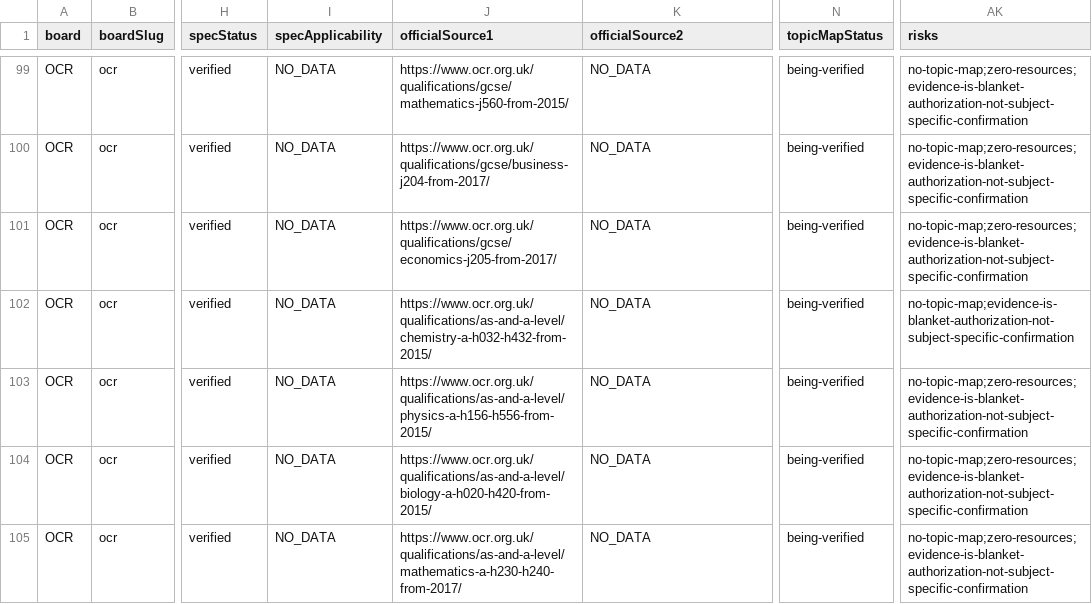
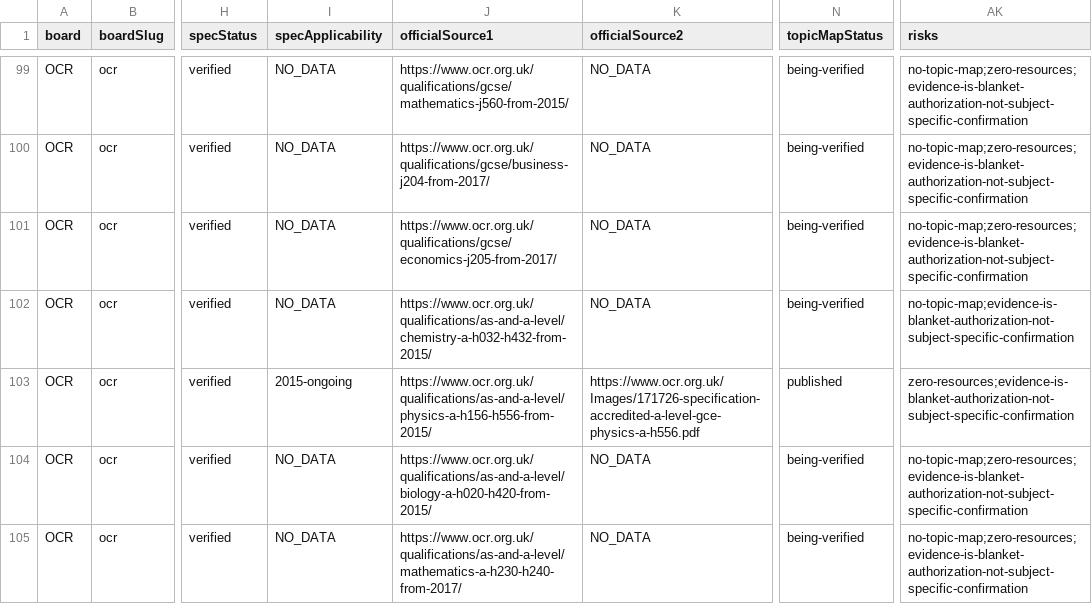
Before and after one commit to Nouman1608/MB, a CSV file: docs/reports/academic-coverage-report-v1.2.csv, drawn as a sheet; only a part is shown, gaps mark what is left out; the diff names each change by its address in the sheet, - before the commit and + after, or states it on an @@ line.

Commit message:
v1.x WS5: Physics -- OCR A Level H556 taxonomy
- Add OCR A Level GCE Physics A (H556) taxonomy: 6 modules, 22
  sub-topics, verified directly against the official accredited
  specification PDF (ocr.org.uk, fetched in full 2026-08-19).
- Module 1-2 are foundational skills threaded throughout the course;
  Modules 3-4 typically year 12; Modules 5-6 typically year 13.
- syllabuses.ts overview entry for OCR A Level Physics already
  existed from a prior session -- not modified.
- No content resources written yet for this combination -- taxonomy
  only, continuing the multi-session physics rollout plan.
- Full validation suite clean: astro check, validate:academic (162
  matrix rows, 16 topic collections, 60 source URLs, 107 codes, 139
  resources, 0 cross-board-integrity problems), astro build (360
  pages), cross-board regression (9/9 clean), negative validation
  suite (6/6 passed), API tests (18/18 passed), npm audit (0 vulns).

```diff
--- a/docs/reports/academic-coverage-report-v1.2.csv
+++ b/docs/reports/academic-coverage-report-v1.2.csv
-I103 (specApplicability): NO_DATA
+I103 (specApplicability): 2015-ongoing
-K103 (officialSource2): NO_DATA
+K103 (officialSource2): https://www.ocr.org.uk/Images/171726-specification-accredited-a-level-gce-physics-a-h556.pdf
-N103 (topicMapStatus): being-verified
+N103 (topicMapStatus): published
-AK103 (risks): no-topic-map;zero-resources;evidence-is-blanket-authorization-not-subject-specific-confirmation
+AK103 (risks): zero-resources;evidence-is-blanket-authorization-not-subject-specific-confirmation
```
Also changed, not shown: 2 other files.
